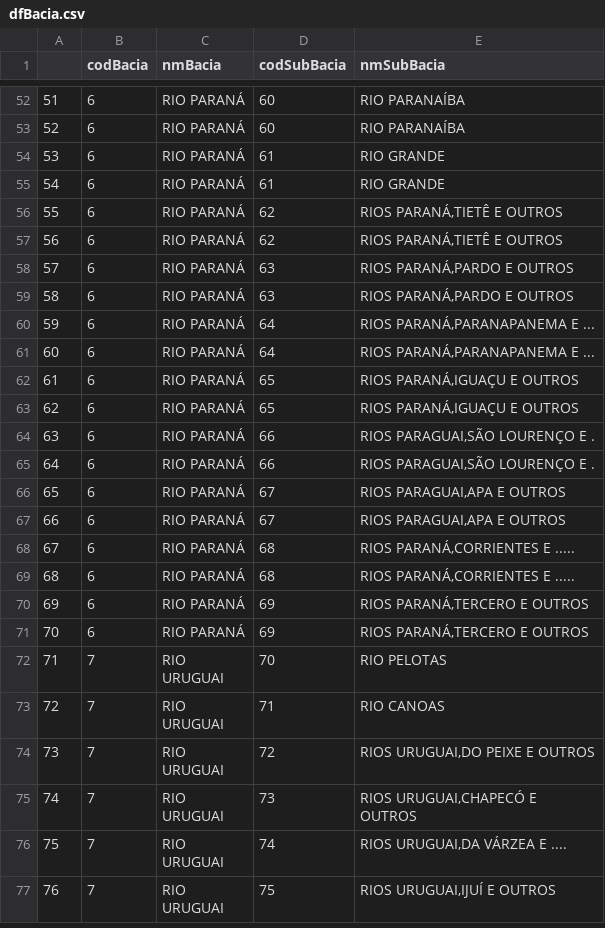
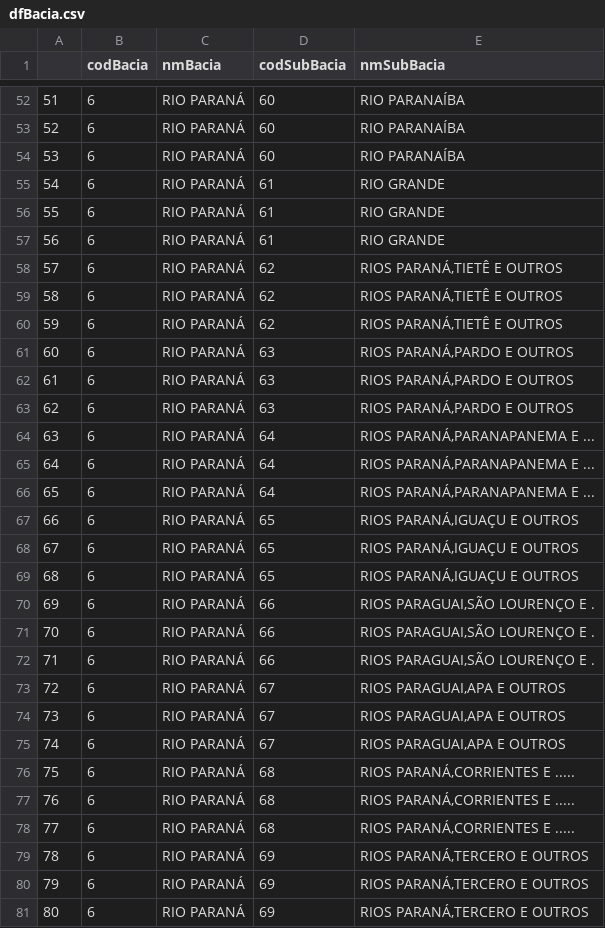
Before and after one commit to mshigue/analyseRHN, a CSV file: dfBacia.csv, drawn as a sheet; only a part is shown, gaps mark what is left out; the shorter side is filled out with more unchanged rows; addresses are those after the commit; the diff names each change by its address in the sheet, - before the commit and + after, or states it on an @@ line.

```diff
--- a/dfBacia.csv
+++ b/dfBacia.csv
+row 54: 53 | 6 | RIO PARANÁ | 60 | RIO PARANAÍBA
+row 55: 54 | 6 | RIO PARANÁ | 61 | RIO GRANDE
@@ column A renumbered from row 56 down @@
+row 60: 59 | 6 | RIO PARANÁ | 62 | RIOS PARANÁ,TIETÊ E OUTROS
+row 61: 60 | 6 | RIO PARANÁ | 63 | RIOS PARANÁ,PARDO E OUTROS
+row 66: 65 | 6 | RIO PARANÁ | 64 | RIOS PARANÁ,PARANAPANEMA E ...
+row 67: 66 | 6 | RIO PARANÁ | 65 | RIOS PARANÁ,IGUAÇU E OUTROS
+row 72: 71 | 6 | RIO PARANÁ | 66 | RIOS PARAGUAI,SÃO LOURENÇO E .
+row 73: 72 | 6 | RIO PARANÁ | 67 | RIOS PARAGUAI,APA E OUTROS
+row 78: 77 | 6 | RIO PARANÁ | 68 | RIOS PARANÁ,CORRIENTES E .....
+row 79: 78 | 6 | RIO PARANÁ | 69 | RIOS PARANÁ,TERCERO E OUTROS
```
Also changed, not shown: dfMunicipio.csv, dfRio.csv, 3 other files.
